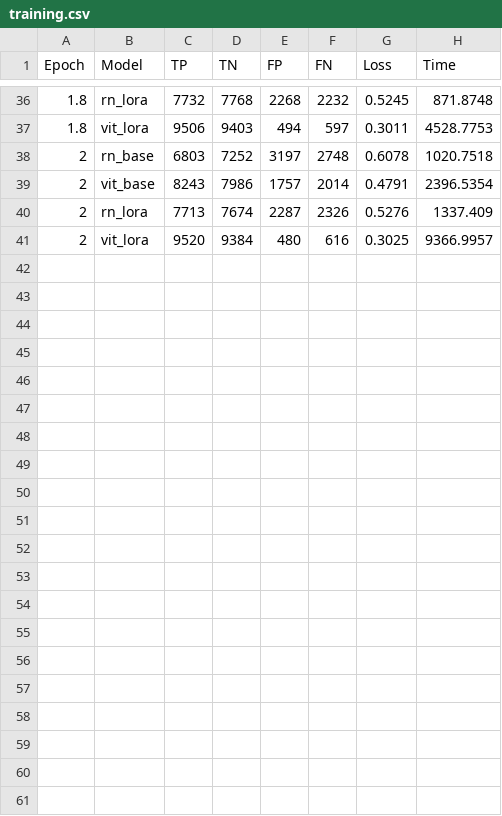
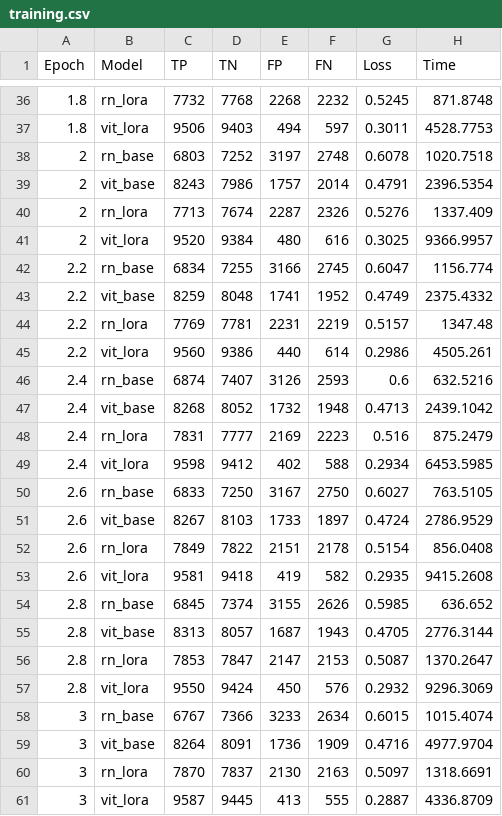
Before and after one commit to trndnhan/Facial-Deepfake-Detection-with-ViT-and-CNN, a CSV file: training.csv, drawn as a sheet; only a part is shown, gaps mark what is left out; the diff names each change by its address in the sheet, - before the commit and + after, or states it on an @@ line.

Commit message:
Update training.csv

```diff
--- a/training.csv
+++ b/training.csv
+row 42: 2.2 | rn_base | 6834 | 7255 | 3166 | 2745 | 0.6047 | 1156.774
+row 43: 2.2 | vit_base | 8259 | 8048 | 1741 | 1952 | 0.4749 | 2375.4332
+row 44: 2.2 | rn_lora | 7769 | 7781 | 2231 | 2219 | 0.5157 | 1347.48
+row 45: 2.2 | vit_lora | 9560 | 9386 | 440 | 614 | 0.2986 | 4505.261
+row 46: 2.4 | rn_base | 6874 | 7407 | 3126 | 2593 | 0.6 | 632.5216
+row 47: 2.4 | vit_base | 8268 | 8052 | 1732 | 1948 | 0.4713 | 2439.1042
+row 48: 2.4 | rn_lora | 7831 | 7777 | 2169 | 2223 | 0.516 | 875.2479
+row 49: 2.4 | vit_lora | 9598 | 9412 | 402 | 588 | 0.2934 | 6453.5985
+row 50: 2.6 | rn_base | 6833 | 7250 | 3167 | 2750 | 0.6027 | 763.5105
+row 51: 2.6 | vit_base | 8267 | 8103 | 1733 | 1897 | 0.4724 | 2786.9529
+row 52: 2.6 | rn_lora | 7849 | 7822 | 2151 | 2178 | 0.5154 | 856.0408
+row 53: 2.6 | vit_lora | 9581 | 9418 | 419 | 582 | 0.2935 | 9415.2608
+row 54: 2.8 | rn_base | 6845 | 7374 | 3155 | 2626 | 0.5985 | 636.652
+row 55: 2.8 | vit_base | 8313 | 8057 | 1687 | 1943 | 0.4705 | 2776.3144
+row 56: 2.8 | rn_lora | 7853 | 7847 | 2147 | 2153 | 0.5087 | 1370.2647
+row 57: 2.8 | vit_lora | 9550 | 9424 | 450 | 576 | 0.2932 | 9296.3069
+row 58: 3 | rn_base | 6767 | 7366 | 3233 | 2634 | 0.6015 | 1015.4074
+row 59: 3 | vit_base | 8264 | 8091 | 1736 | 1909 | 0.4716 | 4977.9704
+row 60: 3 | rn_lora | 7870 | 7837 | 2130 | 2163 | 0.5097 | 1318.6691
+row 61: 3 | vit_lora | 9587 | 9445 | 413 | 555 | 0.2887 | 4336.8709
```
